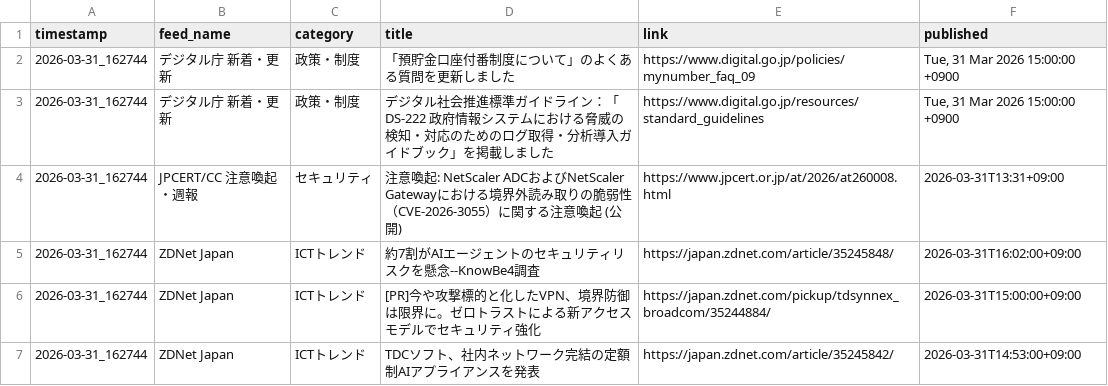
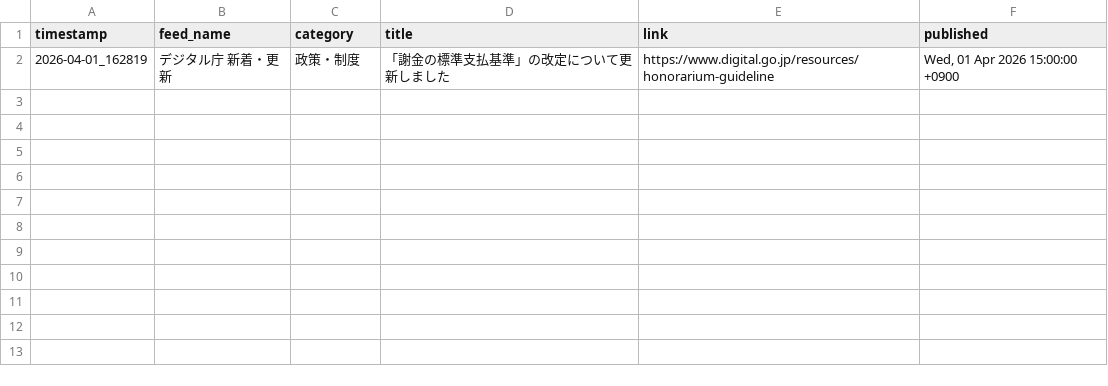
Before and after one commit to Keita50/rss_monitor, a CSV file: data/latest.csv, drawn as a sheet.

```diff
--- a/data/latest.csv
+++ b/data/latest.csv
@@ -1,7 +1,2 @@
 timestamp,feed_name,category,title,link,published
-2026-03-31_162744,デジタル庁 新着・更新,政策・制度,「預貯金口座付番制度について」のよくある質問を更新しました,https://www.digital.go.jp/policies/mynumber_faq_09,"Tue, 31 Mar 2026 15:00:00 +0900"
-2026-03-31_162744,デジタル庁 新着・更新,政策・制度,デジタル社会推進標準ガイドライン：「DS-222 政府情報システムにおける脅威の検知・対応のためのログ取得・分析導入ガイドブック」を掲載しました,https://www.digital.go.jp/resources/standard_guidelines,"Tue, 31 Mar 2026 15:00:00 +0900"
-2026-03-31_162744,JPCERT/CC 注意喚起・週報,セキュリティ,注意喚起: NetScaler ADCおよびNetScaler Gatewayにおける境界外読み取りの脆弱性（CVE-2026-3055）に関する注意喚起 (公開),https://www.jpcert.or.jp/at/2026/at260008.html,2026-03-31T13:31+09:00
-2026-03-31_162744,ZDNet Japan,ICTトレンド,約7割がAIエージェントのセキュリティリスクを懸念--KnowBe4調査,https://japan.zdnet.com/article/35245848/,2026-03-31T16:02:00+09:00
-2026-03-31_162744,ZDNet Japan,ICTトレンド,[PR]今や攻撃標的と化したVPN、境界防御は限界に。ゼロトラストによる新アクセスモデルでセキュリティ強化,https://japan.zdnet.com/pickup/tdsynnex_broadcom/35244884/,2026-03-31T15:00:00+09:00
-2026-03-31_162744,ZDNet Japan,ICTトレンド,TDCソフト、社内ネットワーク完結の定額制AIアプライアンスを発表,https://japan.zdnet.com/article/35245842/,2026-03-31T14:53:00+09:00
+2026-04-01_162819,デジタル庁 新着・更新,政策・制度,「謝金の標準支払基準」の改定について更新しました,https://www.digital.go.jp/resources/honorarium-guideline,"Wed, 01 Apr 2026 15:00:00 +0900"
```
Also changed, not shown: 2 other files.
